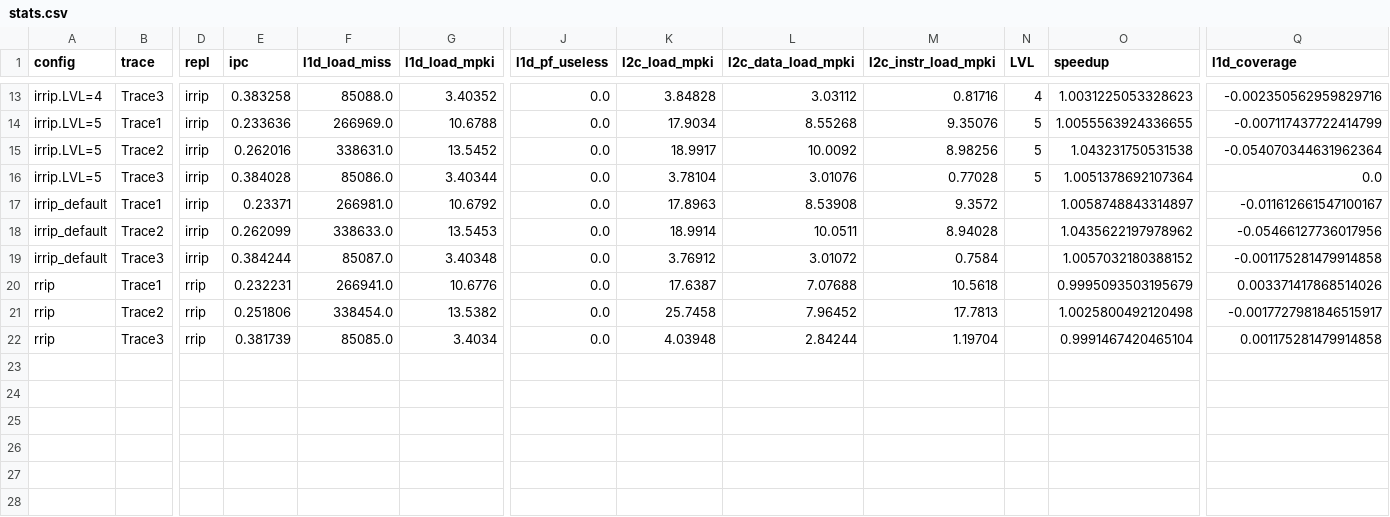
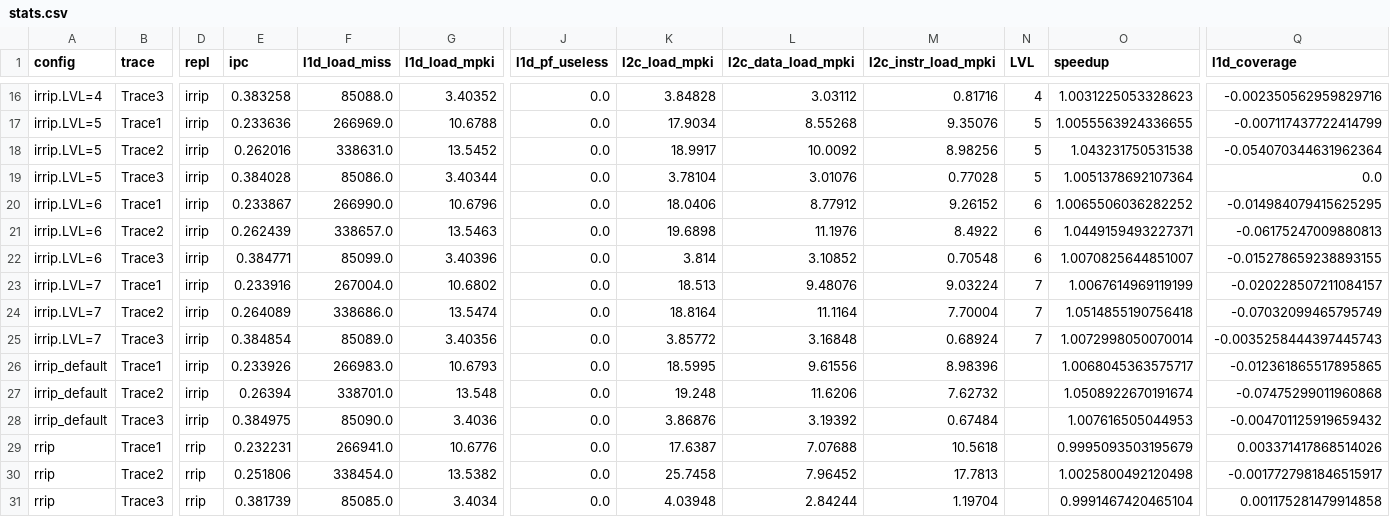
Before and after one commit to sushantpadha/pa2-microarchitecture, a CSV file: data/task2a/stats.csv, drawn as a sheet; only a part is shown, gaps mark what is left out; addresses are those after the commit; rows hold the shown columns only; the diff covers the shown part only; the diff names each change by its address in the sheet, - before the commit and + after, or states it on an @@ line.

Commit message:
sweep over some params to make irrip more aggro

```diff
--- a/data/task2a/stats.csv
+++ b/data/task2a/stats.csv
+row 20: irrip.LVL=6 | Trace1 | irrip | 0.233867 | 266990.0 | 10.6796 | 0.0 | 18.0406 | 8.77912 | 9.26152 | 6 | 1.0065506036282252 | -0.014984079415625295
+row 21: irrip.LVL=6 | Trace2 | irrip | 0.262439 | 338657.0 | 13.5463 | 0.0 | 19.6898 | 11.1976 | 8.4922 | 6 | 1.0449159493227371 | -0.06175247009880813
+row 22: irrip.LVL=6 | Trace3 | irrip | 0.384771 | 85099.0 | 3.40396 | 0.0 | 3.814 | 3.10852 | 0.70548 | 6 | 1.0070825644851007 | -0.015278659238893155
+row 23: irrip.LVL=7 | Trace1 | irrip | 0.233916 | 267004.0 | 10.6802 | 0.0 | 18.513 | 9.48076 | 9.03224 | 7 | 1.0067614969119199 | -0.020228507211084157
+row 24: irrip.LVL=7 | Trace2 | irrip | 0.264089 | 338686.0 | 13.5474 | 0.0 | 18.8164 | 11.1164 | 7.70004 | 7 | 1.0514855190756418 | -0.07032099465795749
+row 25: irrip.LVL=7 | Trace3 | irrip | 0.384854 | 85089.0 | 3.40356 | 0.0 | 3.85772 | 3.16848 | 0.68924 | 7 | 1.0072998050070014 | -0.0035258444397445743
-E26 (ipc): 0.23371
+E26 (ipc): 0.233926
-F26 (l1d_load_miss): 266981.0
+F26 (l1d_load_miss): 266983.0
-G26 (l1d_load_mpki): 10.6792
+G26 (l1d_load_mpki): 10.6793
-K26 (l2c_load_mpki): 17.8963
+K26 (l2c_load_mpki): 18.5995
-L26 (l2c_data_load_mpki): 8.53908
+L26 (l2c_data_load_mpki): 9.61556
-M26 (l2c_instr_load_mpki): 9.3572
+M26 (l2c_instr_load_mpki): 8.98396
-O26 (speedup): 1.0058748843314897
+O26 (speedup): 1.0068045363575717
-Q26 (l1d_coverage): -0.011612661547100167
+Q26 (l1d_coverage): -0.012361865517895865
-E27 (ipc): 0.262099
+E27 (ipc): 0.26394
-F27 (l1d_load_miss): 338633.0
+F27 (l1d_load_miss): 338701.0
-G27 (l1d_load_mpki): 13.5453
+G27 (l1d_load_mpki): 13.548
-K27 (l2c_load_mpki): 18.9914
+K27 (l2c_load_mpki): 19.248
-L27 (l2c_data_load_mpki): 10.0511
+L27 (l2c_data_load_mpki): 11.6206
-M27 (l2c_instr_load_mpki): 8.94028
+M27 (l2c_instr_load_mpki): 7.62732
-O27 (speedup): 1.0435622197978962
+O27 (speedup): 1.0508922670191674
-Q27 (l1d_coverage): -0.05466127736017956
+Q27 (l1d_coverage): -0.07475299011960868
-E28 (ipc): 0.384244
+E28 (ipc): 0.384975
-F28 (l1d_load_miss): 85087.0
+F28 (l1d_load_miss): 85090.0
-G28 (l1d_load_mpki): 3.40348
+G28 (l1d_load_mpki): 3.4036
-K28 (l2c_load_mpki): 3.76912
+K28 (l2c_load_mpki): 3.86876
-L28 (l2c_data_load_mpki): 3.01072
+L28 (l2c_data_load_mpki): 3.19392
-M28 (l2c_instr_load_mpki): 0.7584
+M28 (l2c_instr_load_mpki): 0.67484
-O28 (speedup): 1.0057032180388152
+O28 (speedup): 1.007616505044953
-Q28 (l1d_coverage): -0.001175281479914858
+Q28 (l1d_coverage): -0.004701125919659432
```
Also changed, not shown: 3 added rows elsewhere in this file, 44 other files.
